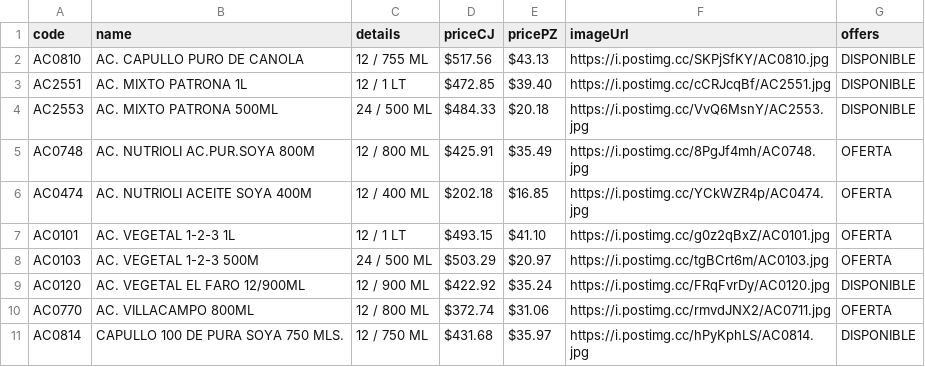
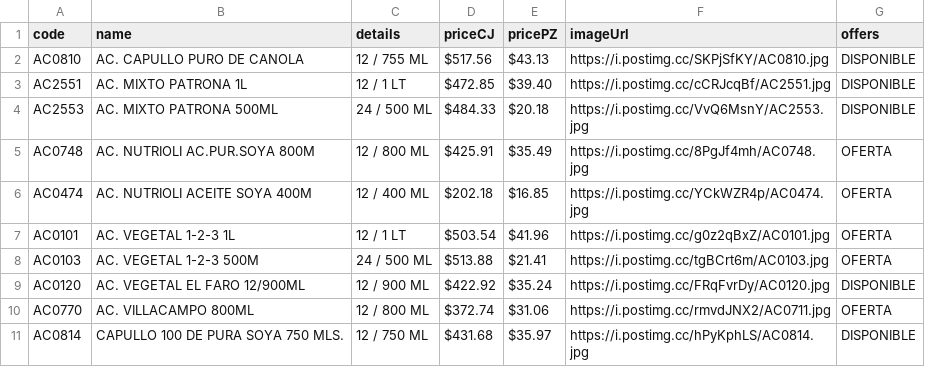
Before and after one commit to Mac-U/supermac-DB, a CSV file: productos.csv, drawn as a sheet; only a part is shown.

Commit message:
actualizacion 2 al 22 de octubre

```diff
--- a/productos.csv
+++ b/productos.csv
@@ -6,4 +6,4 @@ AC0748,AC. NUTRIOLI AC.PUR.SOYA 800M,12 / 800 ML,$425.91,$35.49,https://i.postim
 AC0474,AC. NUTRIOLI ACEITE SOYA 400M,12 / 400 ML,$202.18,$16.85,https://i.postimg.cc/YCkWZR4p/AC0474.jpg,OFERTA
-AC0101,AC. VEGETAL 1-2-3 1L,12 / 1 LT,$493.15,$41.10,https://i.postimg.cc/g0z2qBxZ/AC0101.jpg,OFERTA
-AC0103,AC. VEGETAL 1-2-3 500M,24 / 500 ML,$503.29,$20.97,https://i.postimg.cc/tgBCrt6m/AC0103.jpg,OFERTA
+AC0101,AC. VEGETAL 1-2-3 1L,12 / 1 LT,$503.54,$41.96,https://i.postimg.cc/g0z2qBxZ/AC0101.jpg,OFERTA
+AC0103,AC. VEGETAL 1-2-3 500M,24 / 500 ML,$513.88,$21.41,https://i.postimg.cc/tgBCrt6m/AC0103.jpg,OFERTA
 AC0120,AC. VEGETAL EL FARO 12/900ML,12 / 900 ML,$422.92,$35.24,https://i.postimg.cc/FRqFvrDy/AC0120.jpg,DISPONIBLE
```
